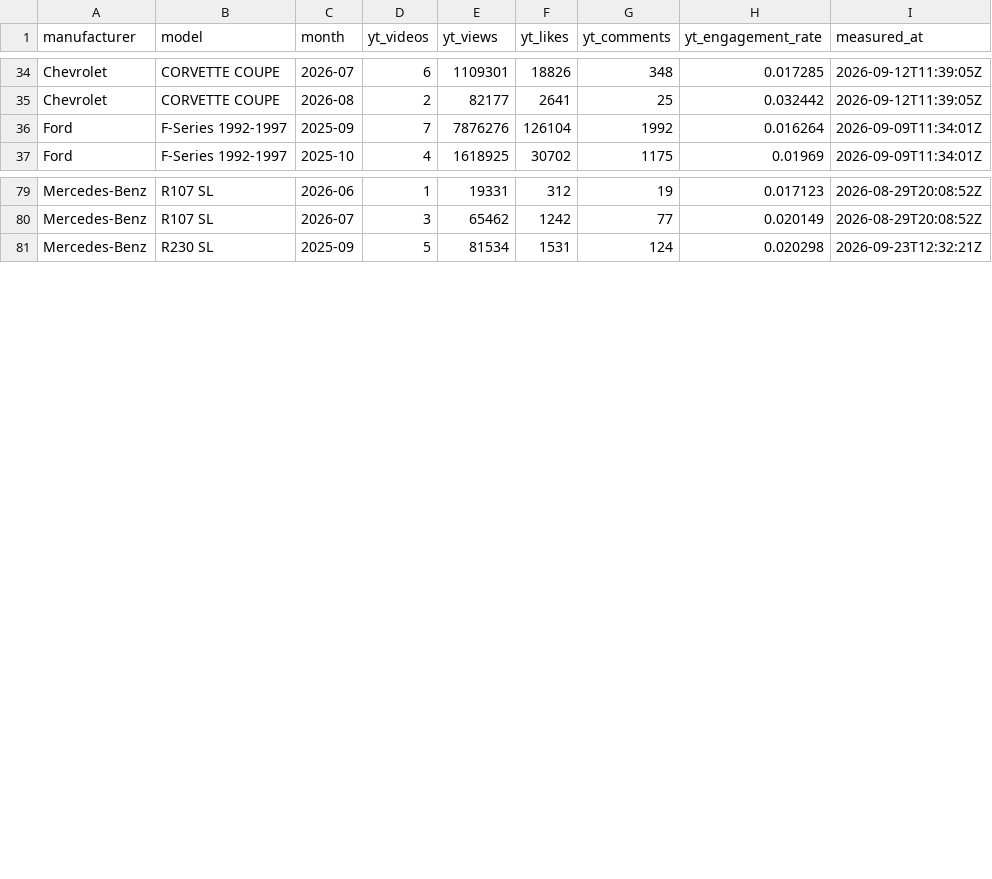
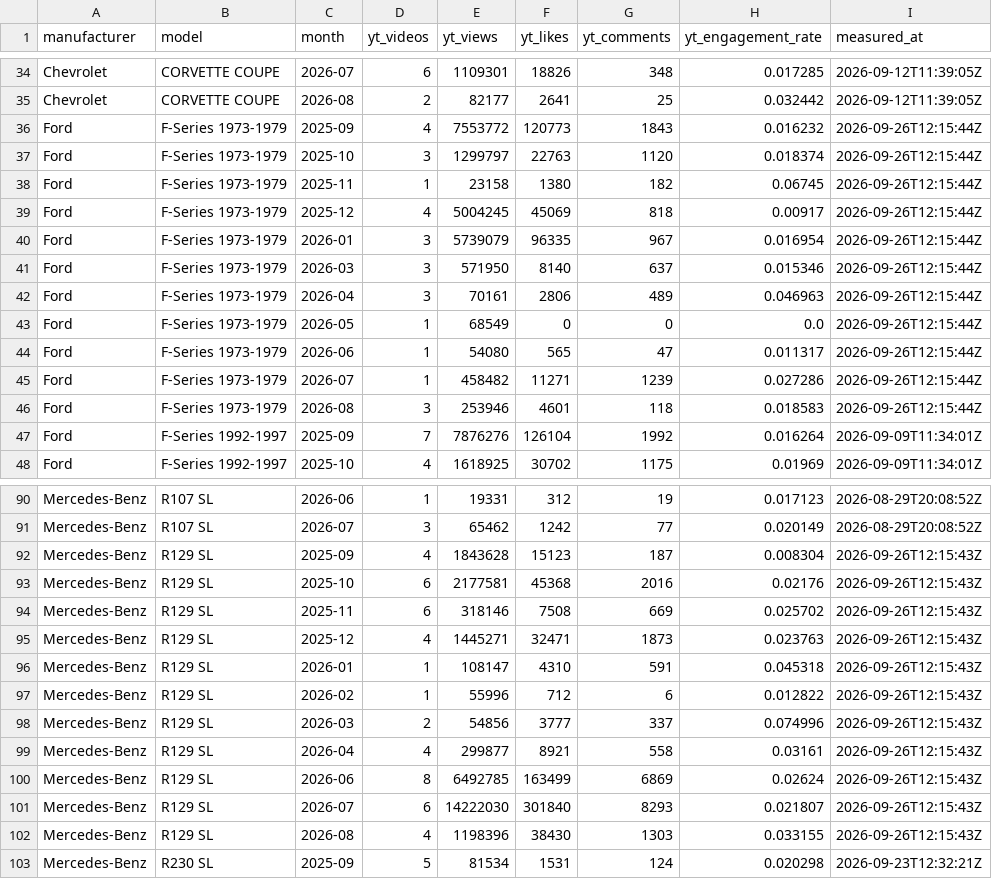
Before and after one commit to matte36s50/market-interest-score-app, a CSV file: data/youtube_signals.csv, drawn as a sheet; only a part is shown, gaps mark what is left out.

```diff
--- a/data/youtube_signals.csv
+++ b/data/youtube_signals.csv
@@ -35,2 +35,13 @@ Chevrolet,CORVETTE COUPE,2026-07,6,1109301,18826,348,0.017285,2026-09-12T11:39:0
 Chevrolet,CORVETTE COUPE,2026-08,2,82177,2641,25,0.032442,2026-09-12T11:39:05Z
+Ford,F-Series 1973-1979,2025-09,4,7553772,120773,1843,0.016232,2026-09-26T12:15:44Z
+Ford,F-Series 1973-1979,2025-10,3,1299797,22763,1120,0.018374,2026-09-26T12:15:44Z
+Ford,F-Series 1973-1979,2025-11,1,23158,1380,182,0.06745,2026-09-26T12:15:44Z
+Ford,F-Series 1973-1979,2025-12,4,5004245,45069,818,0.00917,2026-09-26T12:15:44Z
+Ford,F-Series 1973-1979,2026-01,3,5739079,96335,967,0.016954,2026-09-26T12:15:44Z
+Ford,F-Series 1973-1979,2026-03,3,571950,8140,637,0.015346,2026-09-26T12:15:44Z
+Ford,F-Series 1973-1979,2026-04,3,70161,2806,489,0.046963,2026-09-26T12:15:44Z
+Ford,F-Series 1973-1979,2026-05,1,68549,0,0,0.0,2026-09-26T12:15:44Z
+Ford,F-Series 1973-1979,2026-06,1,54080,565,47,0.011317,2026-09-26T12:15:44Z
+Ford,F-Series 1973-1979,2026-07,1,458482,11271,1239,0.027286,2026-09-26T12:15:44Z
+Ford,F-Series 1973-1979,2026-08,3,253946,4601,118,0.018583,2026-09-26T12:15:44Z
 Ford,F-Series 1992-1997,2025-09,7,7876276,126104,1992,0.016264,2026-09-09T11:34:01Z
@@ -80,2 +91,13 @@ Mercedes-Benz,R107 SL,2026-06,1,19331,312,19,0.017123,2026-08-29T20:08:52Z
 Mercedes-Benz,R107 SL,2026-07,3,65462,1242,77,0.020149,2026-08-29T20:08:52Z
+Mercedes-Benz,R129 SL,2025-09,4,1843628,15123,187,0.008304,2026-09-26T12:15:43Z
+Mercedes-Benz,R129 SL,2025-10,6,2177581,45368,2016,0.02176,2026-09-26T12:15:43Z
+Mercedes-Benz,R129 SL,2025-11,6,318146,7508,669,0.025702,2026-09-26T12:15:43Z
+Mercedes-Benz,R129 SL,2025-12,4,1445271,32471,1873,0.023763,2026-09-26T12:15:43Z
+Mercedes-Benz,R129 SL,2026-01,1,108147,4310,591,0.045318,2026-09-26T12:15:43Z
+Mercedes-Benz,R129 SL,2026-02,1,55996,712,6,0.012822,2026-09-26T12:15:43Z
+Mercedes-Benz,R129 SL,2026-03,2,54856,3777,337,0.074996,2026-09-26T12:15:43Z
+Mercedes-Benz,R129 SL,2026-04,4,299877,8921,558,0.03161,2026-09-26T12:15:43Z
+Mercedes-Benz,R129 SL,2026-06,8,6492785,163499,6869,0.02624,2026-09-26T12:15:43Z
+Mercedes-Benz,R129 SL,2026-07,6,14222030,301840,8293,0.021807,2026-09-26T12:15:43Z
+Mercedes-Benz,R129 SL,2026-08,4,1198396,38430,1303,0.033155,2026-09-26T12:15:43Z
 Mercedes-Benz,R230 SL,2025-09,5,81534,1531,124,0.020298,2026-09-23T12:32:21Z
```
Also changed, not shown: data/google_trends_state.csv, data/youtube_state.csv, 2 other files.
